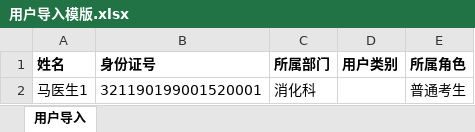
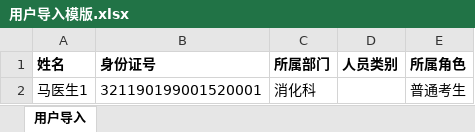
Before and after one commit to bigmumusam/theory-test-forge, an Excel workbook: public/templates/用户导入模版.xlsx, sheet 用户导入, drawn as a sheet; values as stored, in another font and other column widths than the file's, no borders; the diff names each change by its address in the sheet, - before the commit and + after, or states it on an @@ line.

```diff
--- a/public/templates/用户导入模版.xlsx (sheet 用户导入)
+++ b/public/templates/用户导入模版.xlsx (sheet 用户导入)
-D1: 用户类别
+D1: 人员类别
```
Also changed, not shown: 11 other files.
